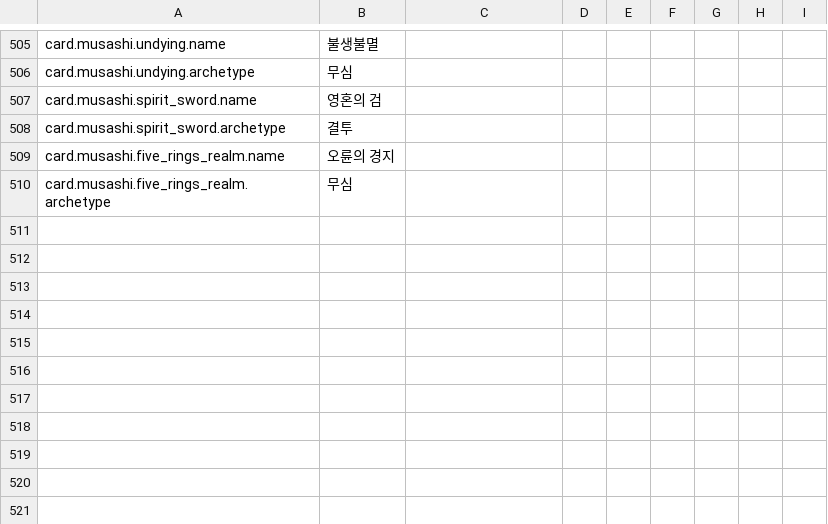
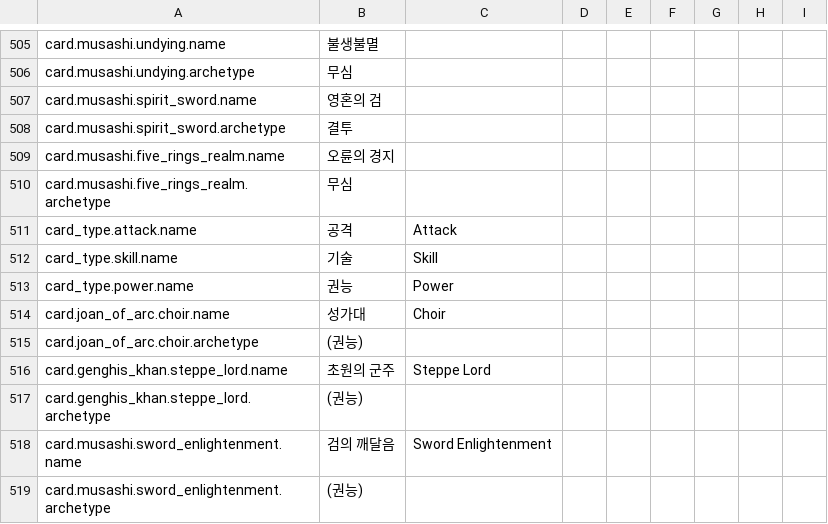
Before and after one commit to l980l/stsl, a CSV file: resources/translations/strings_card.csv, drawn as a sheet; only a part is shown, gaps mark what is left out.

```diff
--- a/resources/translations/strings_card.csv
+++ b/resources/translations/strings_card.csv
@@ -510 +510,10 @@ card.musashi.five_rings_realm.name,오륜의 경지,,,,,,,
 card.musashi.five_rings_realm.archetype,무심,,,,,,,
+card_type.attack.name,공격,Attack,,,,,,
+card_type.skill.name,기술,Skill,,,,,,
+card_type.power.name,권능,Power,,,,,,
+card.joan_of_arc.choir.name,성가대,Choir,,,,,,
+card.joan_of_arc.choir.archetype,(권능),,,,,,,
+card.genghis_khan.steppe_lord.name,초원의 군주,Steppe Lord,,,,,,
+card.genghis_khan.steppe_lord.archetype,(권능),,,,,,,
+card.musashi.sword_enlightenment.name,검의 깨달음,Sword Enlightenment,,,,,,
+card.musashi.sword_enlightenment.archetype,(권능),,,,,,,
```
Also changed, not shown: 17 other files.
